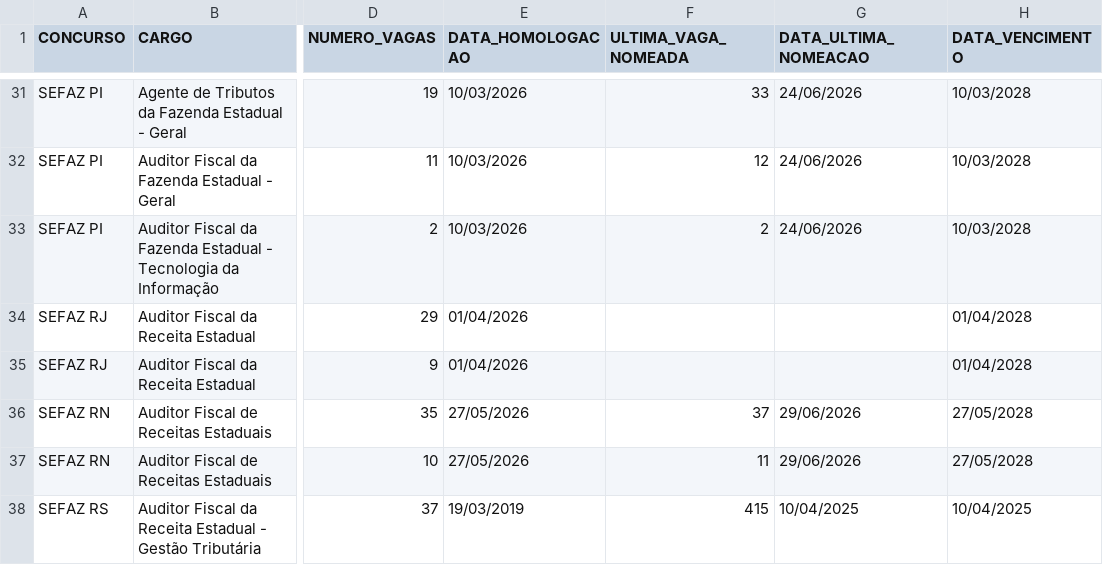
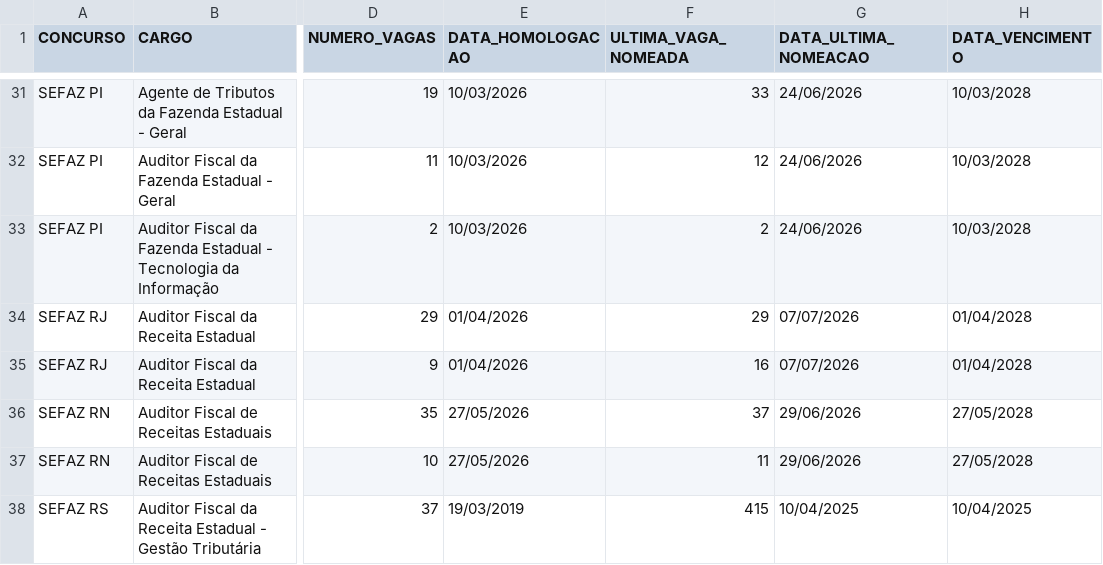
Before and after one commit to obsertatorioissrj/observatorioissrj.github.io, a CSV file: evasao/data/outros_concursos.csv, drawn as a sheet; only a part is shown, gaps mark what is left out; the diff names each change by its address in the sheet, - before the commit and + after, or states it on an @@ line.

Commit message:
nomeações SEFAZ RJ

```diff
--- a/evasao/data/outros_concursos.csv
+++ b/evasao/data/outros_concursos.csv
-F34 (ULTIMA_VAGA_NOMEADA): (empty)
+F34 (ULTIMA_VAGA_NOMEADA): 29
-G34:G35 (DATA_ULTIMA_NOMEACAO): (empty)
+G34:G35 (DATA_ULTIMA_NOMEACAO): 07/07/2026
-F35 (ULTIMA_VAGA_NOMEADA): (empty)
+F35 (ULTIMA_VAGA_NOMEADA): 16
```
